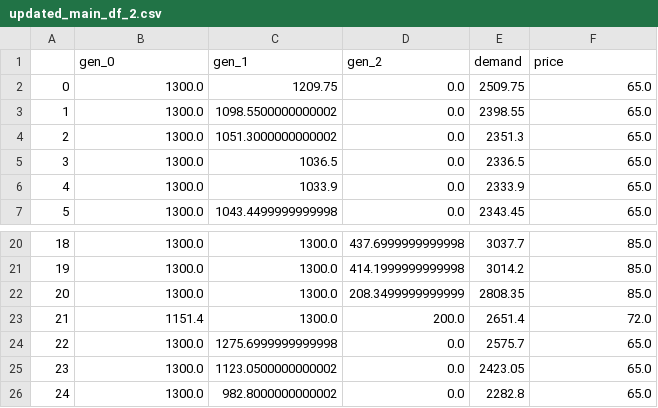
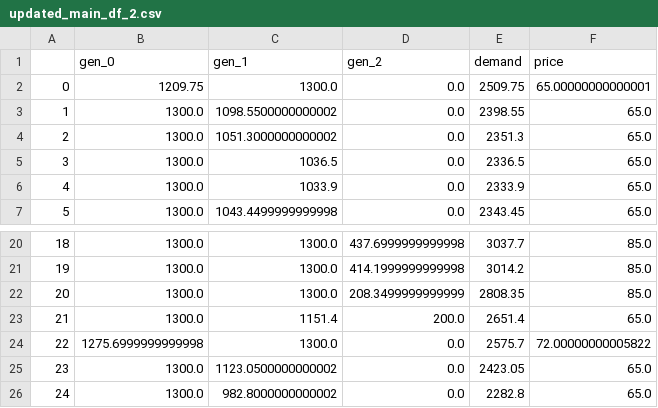
Before and after one commit to INATECH-CIG/bilevel_opt, a CSV file: outputs/Case_1/gen_0/updated_main_df_2.csv, drawn as a sheet; only a part is shown, gaps mark what is left out.

```diff
--- a/outputs/Case_1/gen_0/updated_main_df_2.csv
+++ b/outputs/Case_1/gen_0/updated_main_df_2.csv
@@ -1,3 +1,3 @@
 ,gen_0,gen_1,gen_2,demand,price
-0,1300.0,1209.75,0.0,2509.75,65.0
+0,1209.75,1300.0,0.0,2509.75,65.00000000000001
 1,1300.0,1098.5500000000002,0.0,2398.55,65.0
@@ -22,4 +22,4 @@
 20,1300.0,1300.0,208.3499999999999,2808.35,85.0
-21,1151.4,1300.0,200.0,2651.4,72.0
-22,1300.0,1275.6999999999998,0.0,2575.7,65.0
+21,1300.0,1151.4,200.0,2651.4,65.0
+22,1275.6999999999998,1300.0,0.0,2575.7,72.00000000005822
 23,1300.0,1123.0500000000002,0.0,2423.05,65.0
```
Also changed, not shown: outputs/Case_1/gen_0/k_values_2.csv, outputs/Case_1/gen_0/main_df_1.csv, 49 other files.
